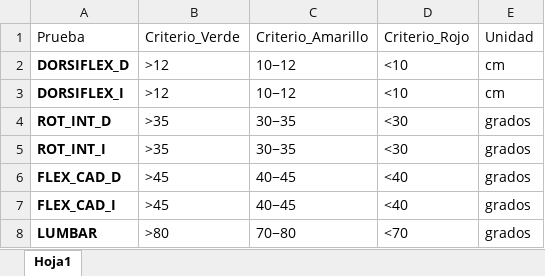
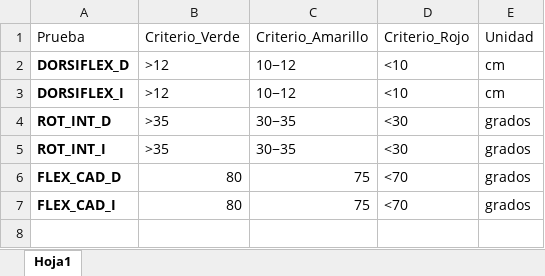
Before and after one commit to guiberand-creator/PF_Adarve_Juvenil_A, an Excel workbook: data/EVALUACIONES/MOVILIDAD/Valores de referencia pruebas.xlsx, sheet Hoja1, drawn as a sheet; values as stored, in another font and other column widths than the file's, no borders; table styles not drawn; the diff names each change by its address in the sheet, - before the commit and + after, or states it on an @@ line.

Commit message:
Actualizacion automatica de datos desde el Boton Magico

```diff
--- a/data/EVALUACIONES/MOVILIDAD/Valores de referencia pruebas.xlsx (sheet Hoja1)
+++ b/data/EVALUACIONES/MOVILIDAD/Valores de referencia pruebas.xlsx (sheet Hoja1)
-B6:B7: >45
+B6:B7: 80
-C6:C7: 40−45
+C6:C7: 75
-D6:D7: <40
+D6:D7: <70
-row 8: LUMBAR | >80 | 70−80 | <70 | grados
```
